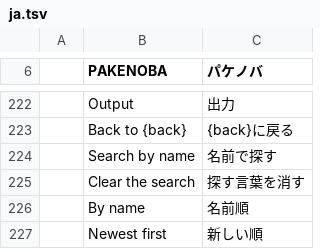
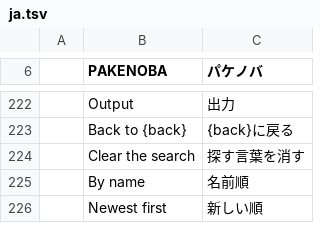
Before and after one commit to TJ16th/pakenoba, a TSV file: crates/pakenoba-i18n/catalogs/ja.tsv, drawn as a sheet; only a part is shown, gaps mark what is left out; the diff covers the shown part only.

```diff
--- a/crates/pakenoba-i18n/catalogs/ja.tsv
+++ b/crates/pakenoba-i18n/catalogs/ja.tsv
@@ -223,3 +223,2 @@
 	Back to {back}	{back}に戻る
-	Search by name	名前で探す
 	Clear the search	探す言葉を消す
```
Also changed, not shown: 36 added rows elsewhere in this file, 8 other files.
